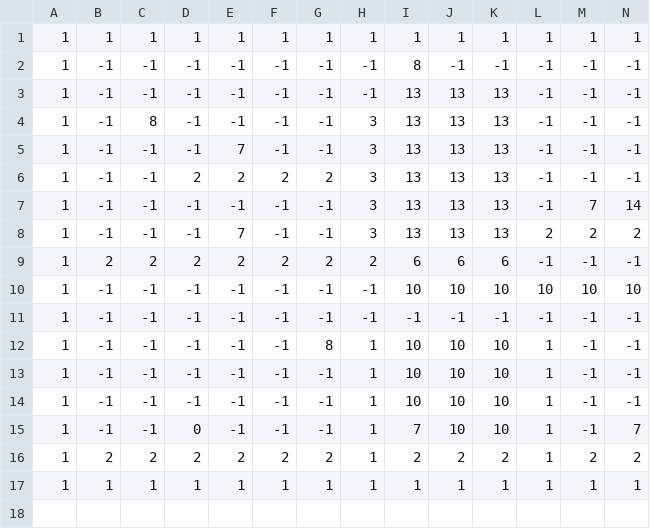
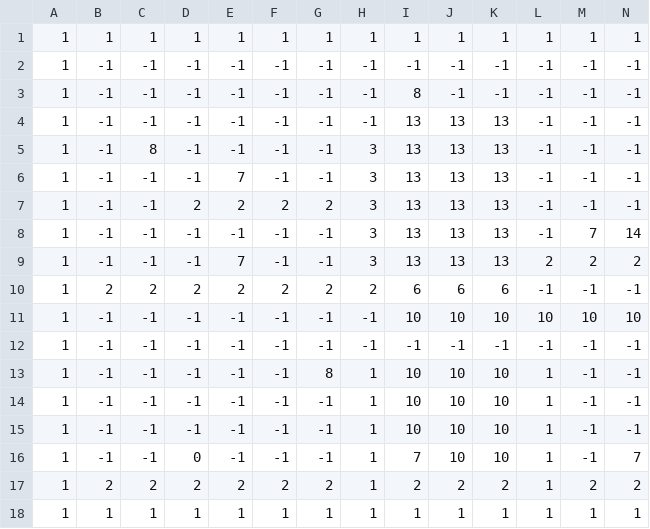
Before and after one commit to vzmc/TeamWork, a CSV file: TeamWorkGame/TeamWorkGame/TeamWorkGameContent/Stage/4-3.csv, drawn as a sheet; only a part is shown; rows hold the shown columns only; the diff names each change by its address in the sheet, - before the commit and + after, or states it on an @@ line.

```diff
--- a/TeamWorkGame/TeamWorkGame/TeamWorkGameContent/Stage/4-3.csv
+++ b/TeamWorkGame/TeamWorkGame/TeamWorkGameContent/Stage/4-3.csv
+row 2: 1 | -1 | -1 | -1 | -1 | -1 | -1 | -1 | -1 | -1 | -1 | -1 | -1 | -1
```
Also changed, not shown: TeamWorkGame/TeamWorkGame/TeamWorkGameContent/Stage/4-1.csv.
